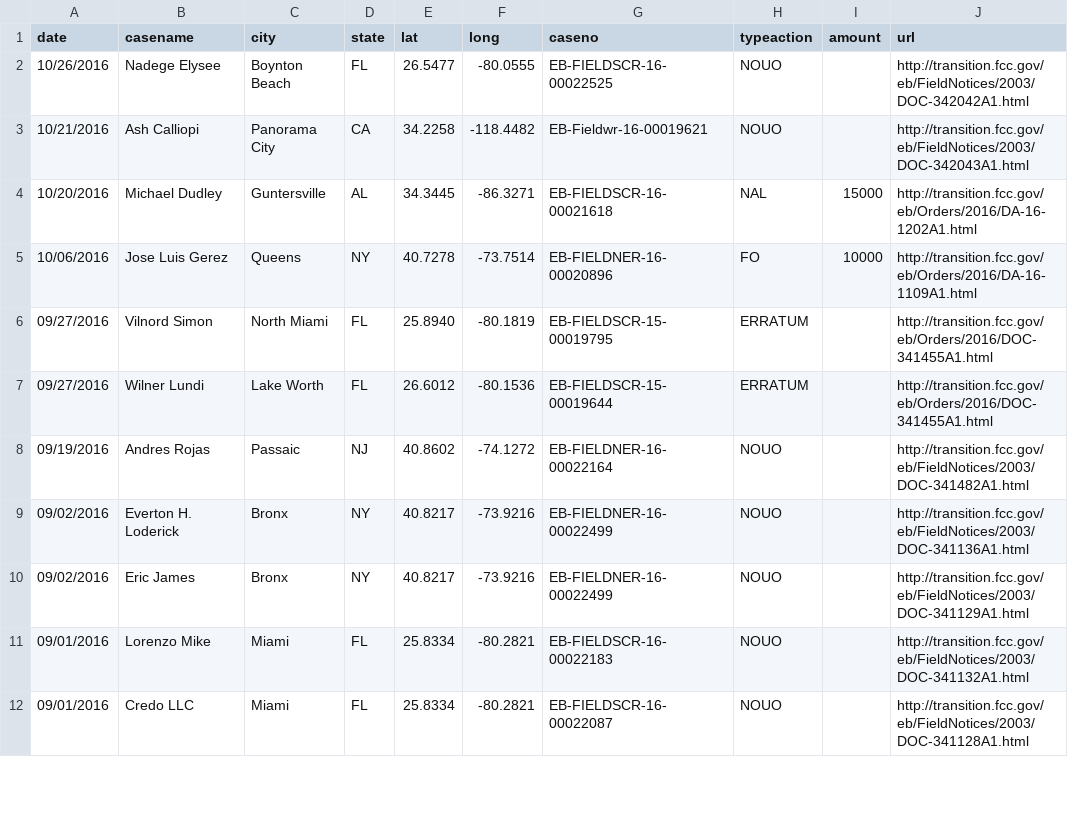
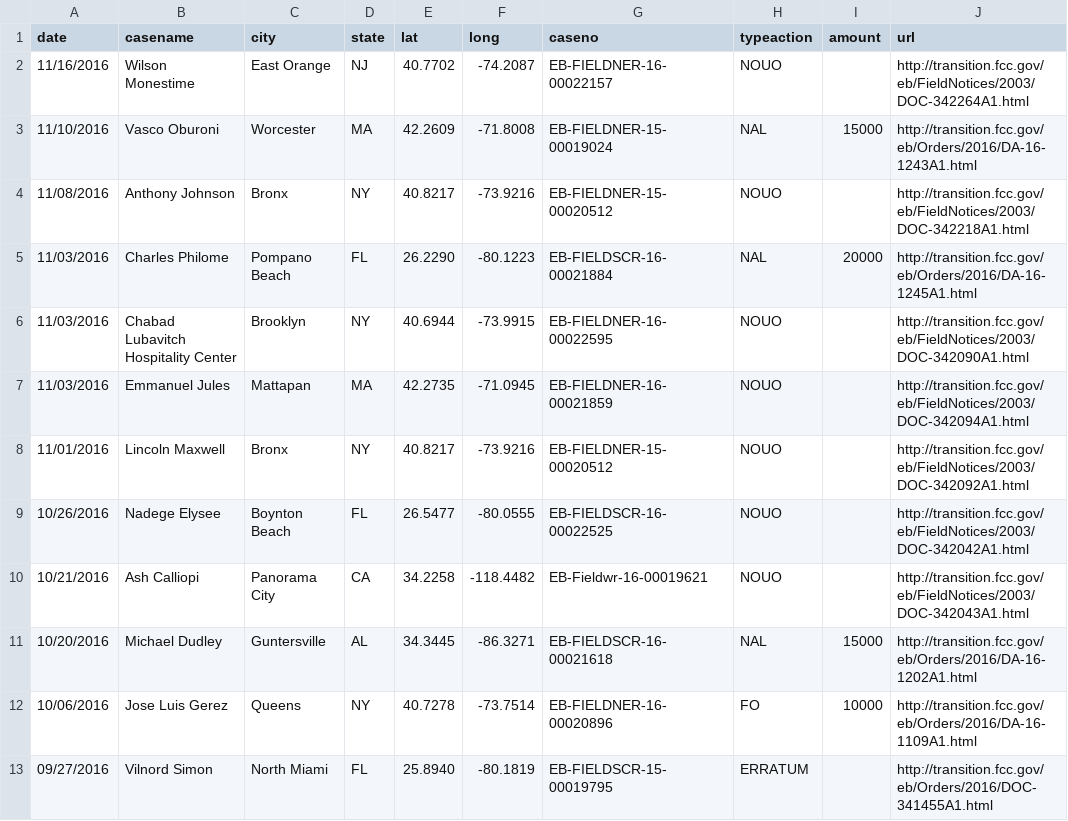
Before and after one commit to FCC/pirateaction2, a CSV file: data/pirateaction.csv, drawn as a sheet; only a part is shown; the shorter side is filled out with more unchanged rows.

```diff
--- a/data/pirateaction.csv
+++ b/data/pirateaction.csv
@@ -1,2 +1,9 @@
 "date","casename","city","state","lat","long","caseno","typeaction","amount","url"
+11/16/2016,Wilson Monestime,East Orange,NJ,40.7702,-74.2087,EB-FIELDNER-16-00022157,NOUO,,http://transition.fcc.gov/eb/FieldNotices/2003/DOC-342264A1.html
+11/10/2016,Vasco Oburoni,Worcester,MA,42.2609,-71.8008,EB-FIELDNER-15-00019024,NAL,15000,http://transition.fcc.gov/eb/Orders/2016/DA-16-1243A1.html
+11/08/2016,Anthony Johnson,Bronx,NY,40.8217,-73.9216,EB-FIELDNER-15-00020512,NOUO,,http://transition.fcc.gov/eb/FieldNotices/2003/DOC-342218A1.html
+11/03/2016,Charles Philome,Pompano Beach,FL,26.2290,-80.1223,EB-FIELDSCR-16-00021884,NAL,20000,http://transition.fcc.gov/eb/Orders/2016/DA-16-1245A1.html
+11/03/2016,Chabad Lubavitch Hospitality Center,Brooklyn,NY,40.6944,-73.9915,EB-FIELDNER-16-00022595,NOUO,,http://transition.fcc.gov/eb/FieldNotices/2003/DOC-342090A1.html
+11/03/2016,Emmanuel Jules,Mattapan,MA,42.2735,-71.0945,EB-FIELDNER-16-00021859,NOUO,,http://transition.fcc.gov/eb/FieldNotices/2003/DOC-342094A1.html
+11/01/2016,Lincoln Maxwell,Bronx,NY,40.8217,-73.9216,EB-FIELDNER-15-00020512,NOUO,,http://transition.fcc.gov/eb/FieldNotices/2003/DOC-342092A1.html
 10/26/2016,Nadege Elysee,Boynton Beach,FL,26.5477,-80.0555,EB-FIELDSCR-16-00022525,NOUO,,http://transition.fcc.gov/eb/FieldNotices/2003/DOC-342042A1.html
```
Also changed, not shown: data/pirateaction_test.csv.
